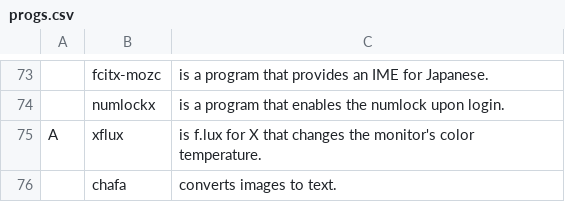
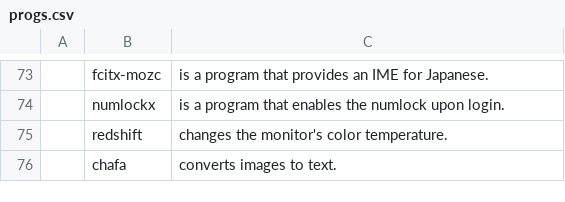
Before and after one commit to Alpuds/config, a CSV file: progs.csv, drawn as a sheet; only a part is shown, gaps mark what is left out; removed rows and columns are numbered as before the commit, all else as after; the diff names each change by its address in the sheet, - before the commit and + after, or states it on an @@ line.

Commit message:
removed the usage of xflux

```diff
--- a/progs.csv
+++ b/progs.csv
-row 75: A | xflux | is f.lux for X that changes the monitor's color temperature.
+row 75:  | redshift | changes the monitor's color temperature.
```
Also changed, not shown: 1 other file.
